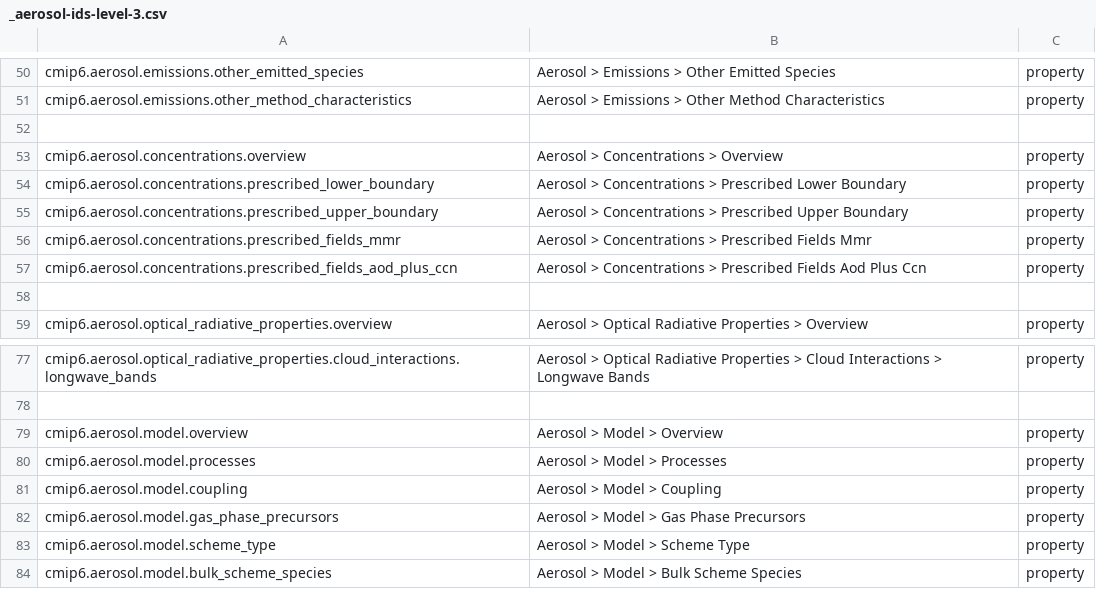
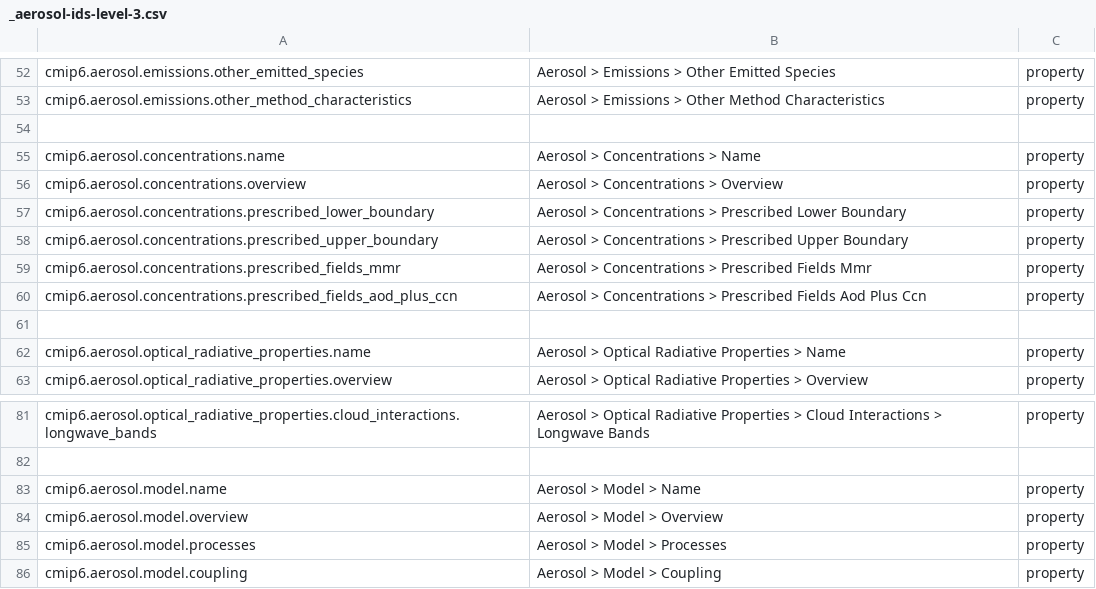
Before and after one commit to ES-DOC/cmip6-specializations-aerosol, a CSV file: _aerosol-ids-level-3.csv, drawn as a sheet; only a part is shown, gaps mark what is left out; the shorter side is filled out with more unchanged rows; the diff covers the shown part only; the diff names each change by its address in the sheet, - before the commit and + after, or states it on an @@ line.

Commit message:
injected-properties

```diff
--- a/_aerosol-ids-level-3.csv
+++ b/_aerosol-ids-level-3.csv
+row 55: cmip6.aerosol.concentrations.name | Aerosol > Concentrations > Name | property
+row 62: cmip6.aerosol.optical_radiative_properties.name | Aerosol > Optical Radiative Properties > Name | property
+row 83: cmip6.aerosol.model.name | Aerosol > Model > Name | property
```
Also changed, not shown: 4 added rows, 2 removed rows, 5 moved rows and 6 edited cells elsewhere in this file, _aerosol-ids-level-1.csv, 27 other files.
